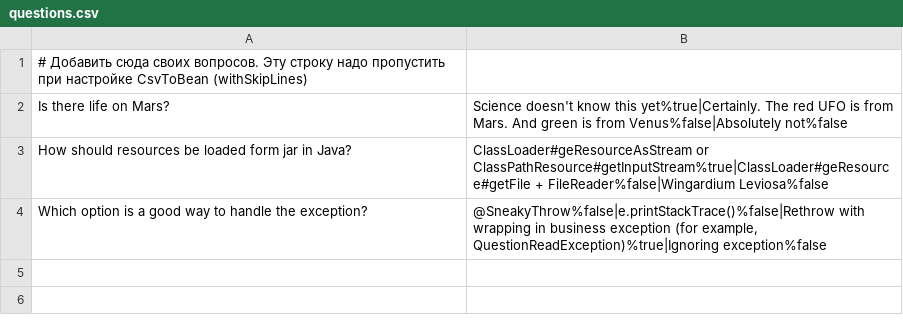
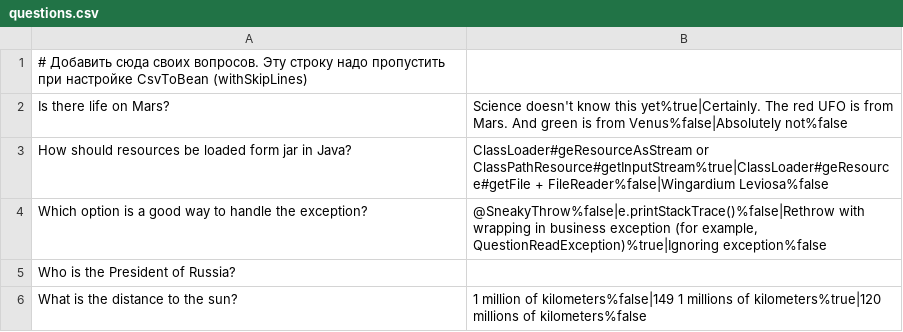
Before and after one commit to mentovlevmenshikov/2025-01-otus-spring-menshchikov, a CSV file: hw01/src/main/resources/questions.csv, drawn as a sheet; the diff names each change by its address in the sheet, - before the commit and + after, or states it on an @@ line.

```diff
--- a/hw01/src/main/resources/questions.csv
+++ b/hw01/src/main/resources/questions.csv
+row 5: Who is the President of Russia?
+row 6: What is the distance to the sun? | 1 million of kilometers%false|149 1 millions of kilometers%true|120 millions of kilometers%false
```
Also changed, not shown: 6 other files.
